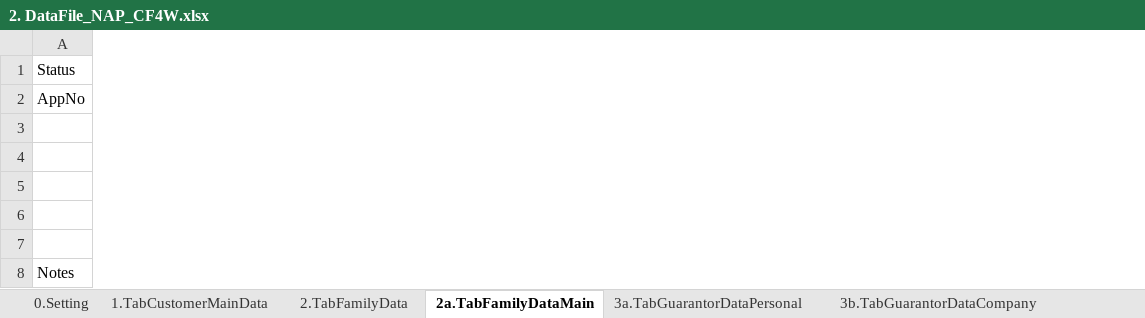
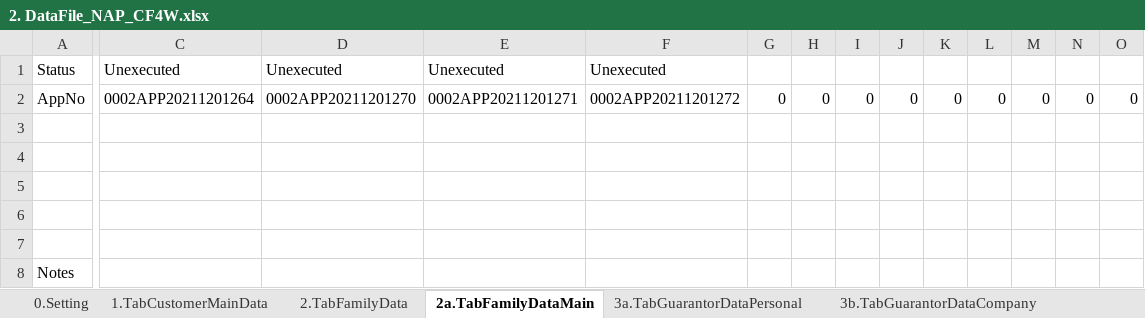
Before and after one commit to qcadins/DemoWorkflow, an Excel workbook: Excel/2. DataFile_NAP_CF4W.xlsx, sheet 2a.TabFamilyDataMain, drawn as a sheet; only a part is shown, gaps mark what is left out; values as stored, in another font and other column widths than the file's, no borders; the diff covers the shown part only; the diff names each change by its address in the sheet, - before the commit and + after, or states it on an @@ line.

```diff
--- a/Excel/2. DataFile_NAP_CF4W.xlsx (sheet 2a.TabFamilyDataMain)
+++ b/Excel/2. DataFile_NAP_CF4W.xlsx (sheet 2a.TabFamilyDataMain)
+column C, rows 1-2: Unexecuted | 0002APP20211201264
+column D, rows 1-2: Unexecuted | 0002APP20211201270
+column E, rows 1-2: Unexecuted | 0002APP20211201271
+column F, rows 1-2: Unexecuted | 0002APP20211201272
+column G, row 2: 0
+column H, row 2: 0
+column I, row 2: 0
+column J, row 2: 0
+column K, row 2: 0
+column L, row 2: 0
+column M, row 2: 0
+column N, row 2: 0
+column O, row 2: 0
```
Also changed, not shown: 11 added columns, 1 edited cell and merged cells elsewhere in this sheet, formulas that keep their value, Excel/3. CustomerDataCompletion-Personal - Customer.xlsx, Excel/4. CustomerDataCompletion-Personal - Family.xlsm, 1 other file.
